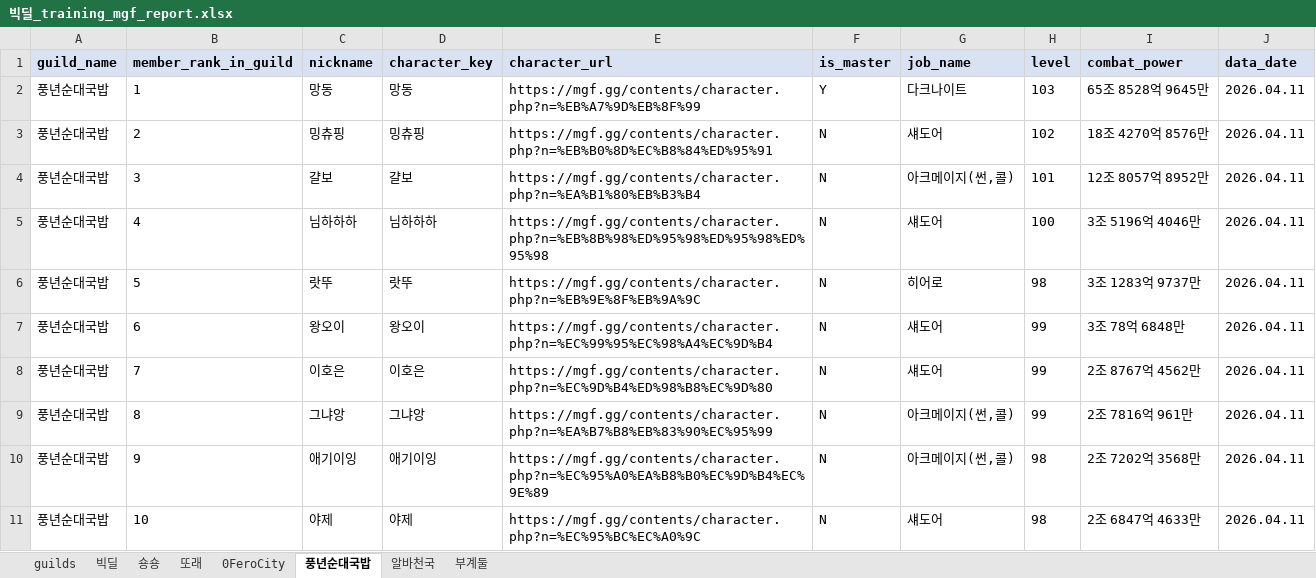
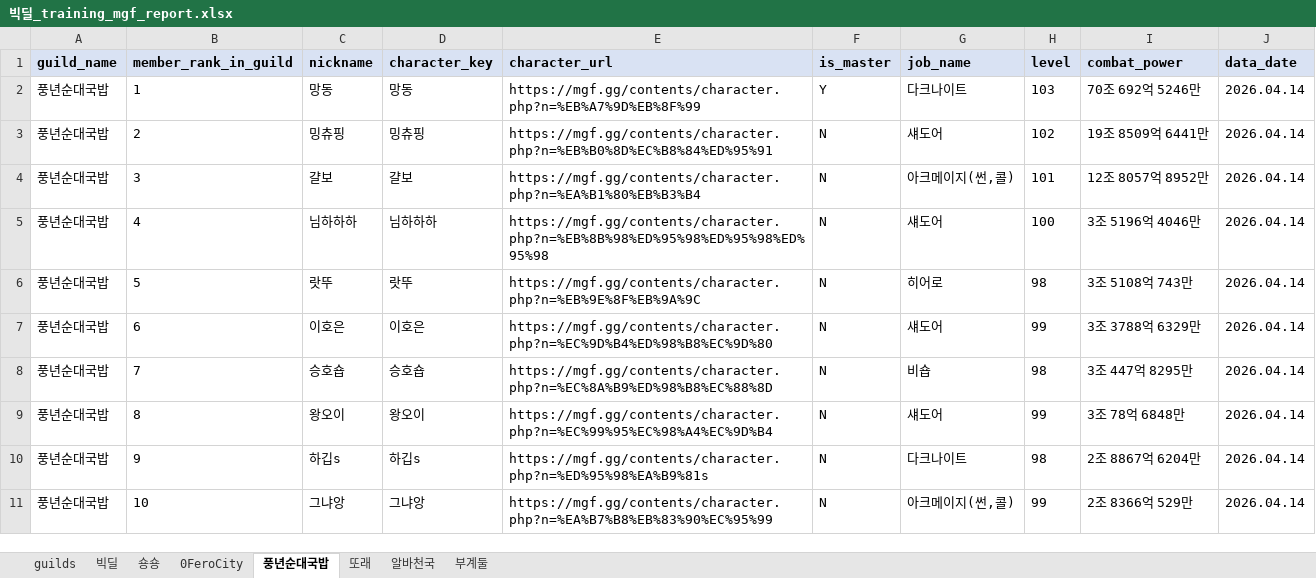
Before and after one commit to pogas/mgf_guild_match, an Excel workbook: reports/빅딜/빅딜_training_mgf_report.xlsx, sheet 풍년순대국밥, drawn as a sheet; only a part is shown; values as stored, in another font and other column widths than the file's, no borders; the diff covers the shown part only; the diff names each change by its address in the sheet, - before the commit and + after, or states it on an @@ line.

```diff
--- a/reports/빅딜/빅딜_training_mgf_report.xlsx (sheet 풍년순대국밥)
+++ b/reports/빅딜/빅딜_training_mgf_report.xlsx (sheet 풍년순대국밥)
@@ sheet tab order changed: guilds | 빅딜 | 숑숑 | 0FeroCity | 풍년순대국밥 | 또래 | 알바천국 | 부계둘 @@
-I2 (combat_power): 65조 8528억 9645만
+I2 (combat_power): 70조 692억 5246만
-J2:J11 (data_date): 2026.04.11
+J2:J11 (data_date): 2026.04.14
-I3 (combat_power): 18조 4270억 8576만
+I3 (combat_power): 19조 8509억 6441만
-I6 (combat_power): 3조 1283억 9737만
+I6 (combat_power): 3조 5108억 743만
-C7 (nickname): 왕오이
+C7 (nickname): 이호은
-D7 (character_key): 왕오이
+D7 (character_key): 이호은
-E7 (character_url): https://mgf.gg/contents/character.php?n=%EC%99%95%EC%98%A4%EC%9D%B4
+E7 (character_url): https://mgf.gg/contents/character.php?n=%EC%9D%B4%ED%98%B8%EC%9D%80
-I7 (combat_power): 3조 78억 6848만
+I7 (combat_power): 3조 3788억 6329만
-C8 (nickname): 이호은
+C8 (nickname): 승호숍
-D8 (character_key): 이호은
+D8 (character_key): 승호숍
-E8 (character_url): https://mgf.gg/contents/character.php?n=%EC%9D%B4%ED%98%B8%EC%9D%80
+E8 (character_url): https://mgf.gg/contents/character.php?n=%EC%8A%B9%ED%98%B8%EC%88%8D
-G8 (job_name): 섀도어
+G8 (job_name): 비숍
-H8 (level): 99
+H8 (level): 98
-I8 (combat_power): 2조 8767억 4562만
+I8 (combat_power): 3조 447억 8295만
-C9 (nickname): 그냐앙
+C9 (nickname): 왕오이
-D9 (character_key): 그냐앙
+D9 (character_key): 왕오이
-E9 (character_url): https://mgf.gg/contents/character.php?n=%EA%B7%B8%EB%83%90%EC%95%99
+E9 (character_url): https://mgf.gg/contents/character.php?n=%EC%99%95%EC%98%A4%EC%9D%B4
-G9 (job_name): 아크메이지(썬,콜)
+G9 (job_name): 섀도어
-I9 (combat_power): 2조 7816억 961만
+I9 (combat_power): 3조 78억 6848만
-C10 (nickname): 애기이잉
+C10 (nickname): 하깁s
-D10 (character_key): 애기이잉
+D10 (character_key): 하깁s
-E10 (character_url): https://mgf.gg/contents/character.php?n=%EC%95%A0%EA%B8%B0%EC%9D%B4%EC%9E%89
+E10 (character_url): https://mgf.gg/contents/character.php?n=%ED%95%98%EA%B9%81s
-G10 (job_name): 아크메이지(썬,콜)
+G10 (job_name): 다크나이트
-I10 (combat_power): 2조 7202억 3568만
+I10 (combat_power): 2조 8867억 6204만
-C11 (nickname): 야제
+C11 (nickname): 그냐앙
-D11 (character_key): 야제
+D11 (character_key): 그냐앙
-E11 (character_url): https://mgf.gg/contents/character.php?n=%EC%95%BC%EC%A0%9C
+E11 (character_url): https://mgf.gg/contents/character.php?n=%EA%B7%B8%EB%83%90%EC%95%99
-G11 (job_name): 섀도어
+G11 (job_name): 아크메이지(썬,콜)
-H11 (level): 98
+H11 (level): 99
-I11 (combat_power): 2조 6847억 4633만
+I11 (combat_power): 2조 8366억 529만
```
Also changed, not shown: 1 added row and 72 edited cells elsewhere in this sheet, sheet 또래, sheet 숑숑, sheet 0FeroCity, sheet 빅딜, sheet 부계둘, sheet 알바천국, 1 more sheet, reports/빅딜/빅딜_league_mgf_report.xlsx, reports/셀린느/셀린느_league_mgf_report.xlsx, 12 other files.
